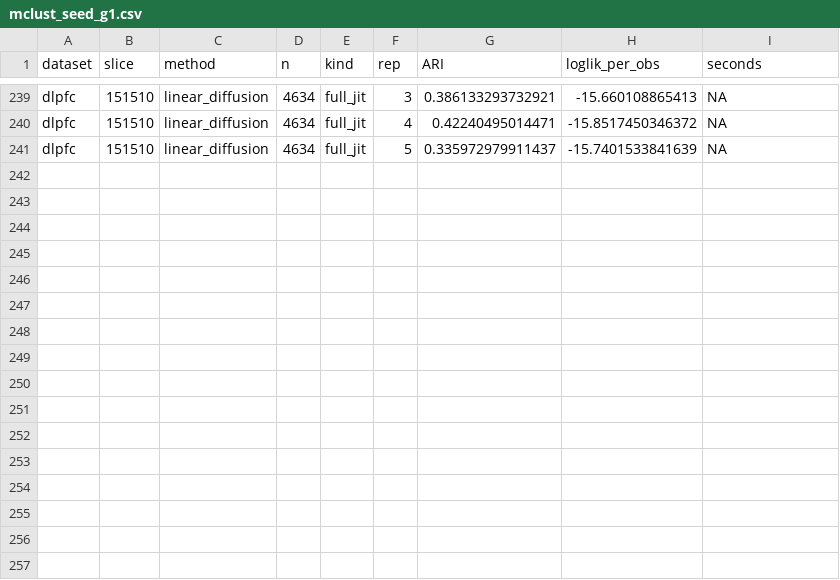
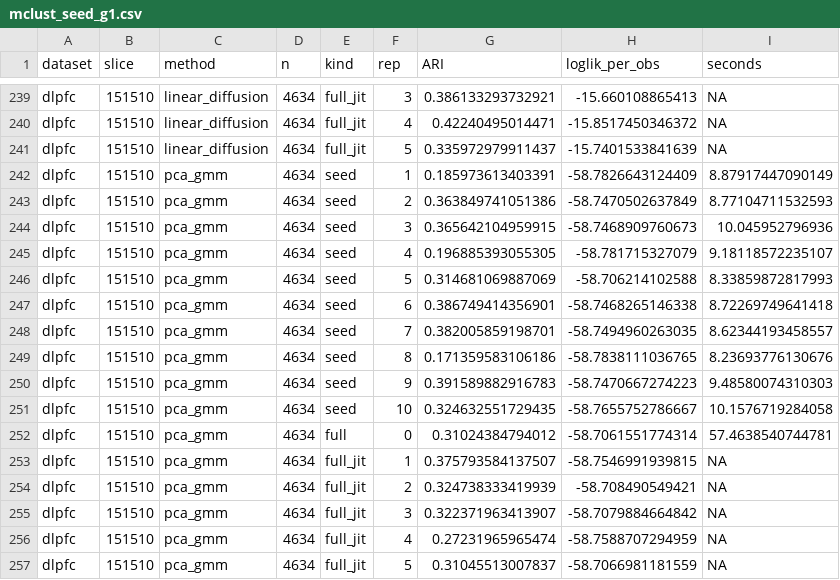
Before and after one commit to bkpaulvt-dev/Spatial, a CSV file: results/mclust_seed_g1.csv, drawn as a sheet; only a part is shown, gaps mark what is left out; the diff names each change by its address in the sheet, - before the commit and + after, or states it on an @@ line.

```diff
--- a/results/mclust_seed_g1.csv
+++ b/results/mclust_seed_g1.csv
+row 242: dlpfc | 151510 | pca_gmm | 4634 | seed | 1 | 0.185973613403391 | -58.7826643124409 | 8.87917447090149
+row 243: dlpfc | 151510 | pca_gmm | 4634 | seed | 2 | 0.363849741051386 | -58.7470502637849 | 8.77104711532593
+row 244: dlpfc | 151510 | pca_gmm | 4634 | seed | 3 | 0.365642104959915 | -58.7468909760673 | 10.045952796936
+row 245: dlpfc | 151510 | pca_gmm | 4634 | seed | 4 | 0.196885393055305 | -58.781715327079 | 9.18118572235107
+row 246: dlpfc | 151510 | pca_gmm | 4634 | seed | 5 | 0.314681069887069 | -58.706214102588 | 8.33859872817993
+row 247: dlpfc | 151510 | pca_gmm | 4634 | seed | 6 | 0.386749414356901 | -58.7468265146338 | 8.72269749641418
+row 248: dlpfc | 151510 | pca_gmm | 4634 | seed | 7 | 0.382005859198701 | -58.7494960263035 | 8.62344193458557
+row 249: dlpfc | 151510 | pca_gmm | 4634 | seed | 8 | 0.171359583106186 | -58.7838111036765 | 8.23693776130676
+row 250: dlpfc | 151510 | pca_gmm | 4634 | seed | 9 | 0.391589882916783 | -58.7470667274223 | 9.48580074310303
+row 251: dlpfc | 151510 | pca_gmm | 4634 | seed | 10 | 0.324632551729435 | -58.7655752786667 | 10.1576719284058
+row 252: dlpfc | 151510 | pca_gmm | 4634 | full | 0 | 0.31024384794012 | -58.7061551774314 | 57.4638540744781
+row 253: dlpfc | 151510 | pca_gmm | 4634 | full_jit | 1 | 0.375793584137507 | -58.7546991939815 | NA
+row 254: dlpfc | 151510 | pca_gmm | 4634 | full_jit | 2 | 0.324738333419939 | -58.708490549421 | NA
+row 255: dlpfc | 151510 | pca_gmm | 4634 | full_jit | 3 | 0.322371963413907 | -58.7079884664842 | NA
+row 256: dlpfc | 151510 | pca_gmm | 4634 | full_jit | 4 | 0.27231965965474 | -58.7588707294959 | NA
+row 257: dlpfc | 151510 | pca_gmm | 4634 | full_jit | 5 | 0.31045513007837 | -58.7066981181559 | NA
```
